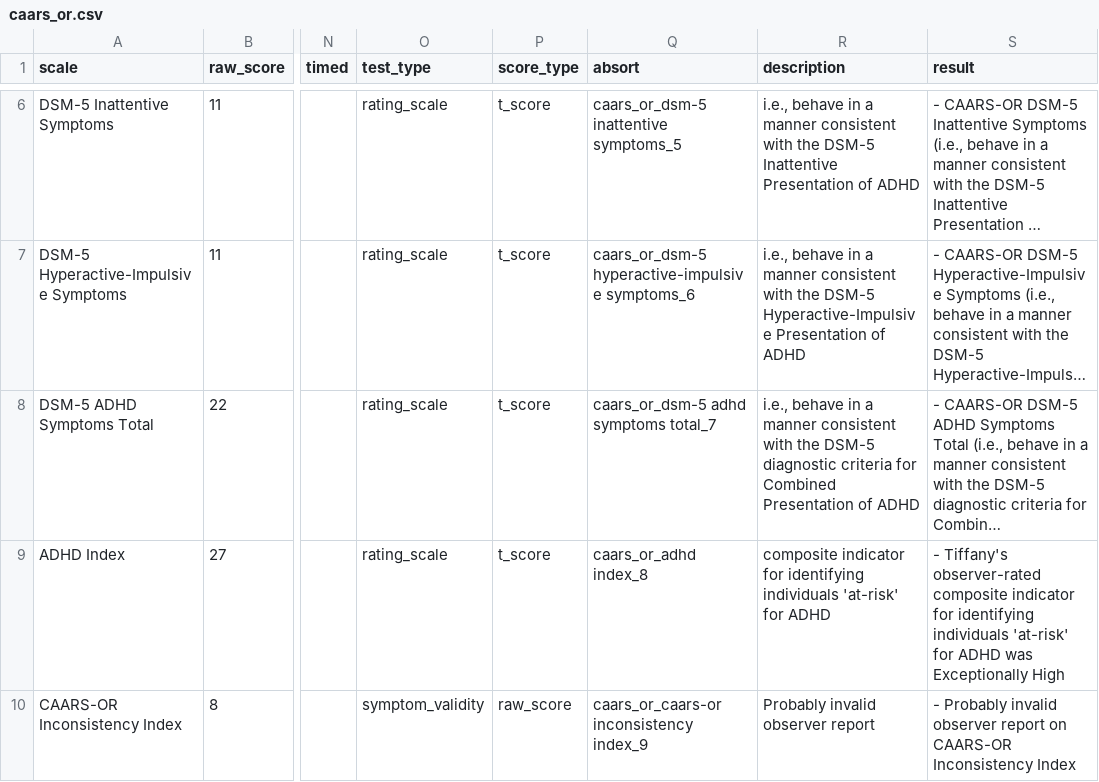
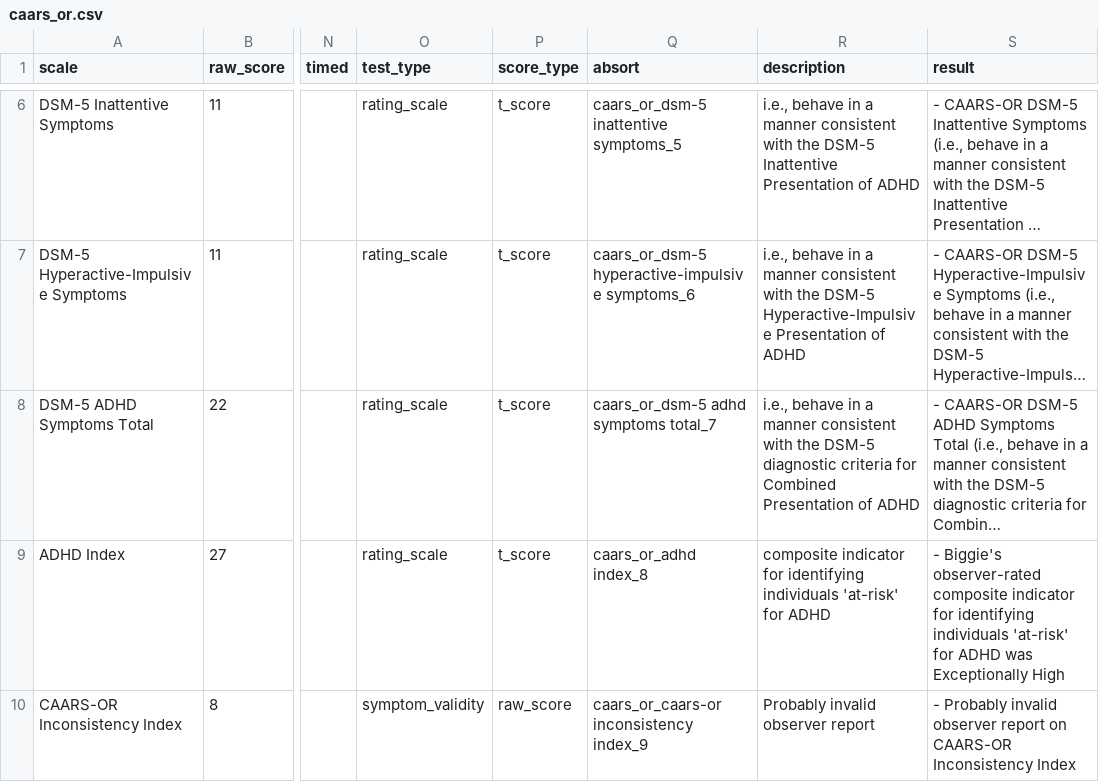
Before and after one commit to brainworkup/neurotyp-adult, a CSV file: csv/caars_or.csv, drawn as a sheet; only a part is shown, gaps mark what is left out; long unchanged cells end in …; the diff names each change by its address in the sheet, - before the commit and + after, or states it on an @@ line.

```diff
--- a/csv/caars_or.csv
+++ b/csv/caars_or.csv
-S9 (result): - Tiffany's observer-rated composite…
+S9 (result): - Biggie's observer-rated composite…
```
Also changed, not shown: csv/caars_sr.csv, csv/cefi_or.csv, 20 other files.
